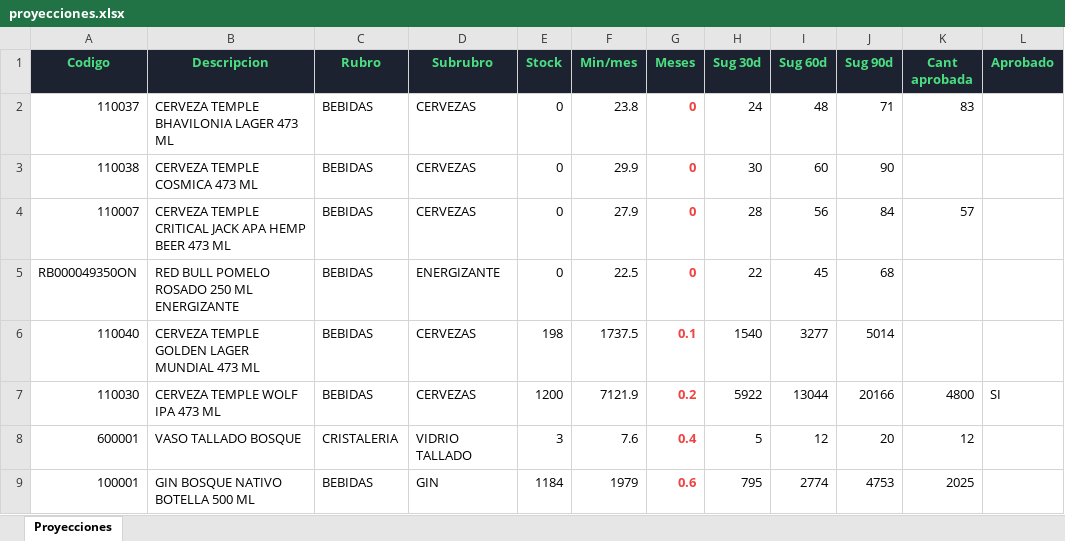
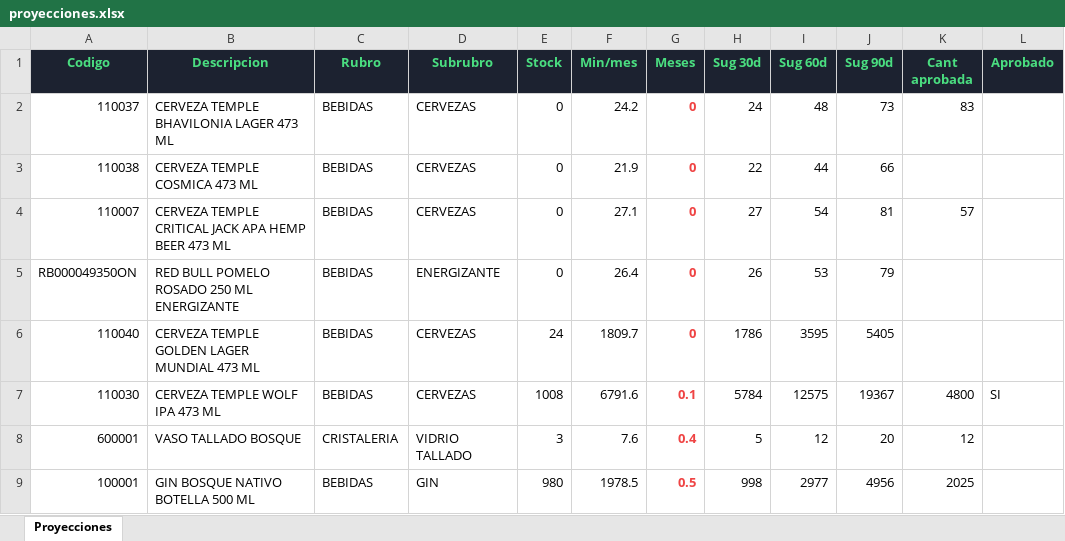
Before and after one commit to bosquegin/bosquegin-tablero, an Excel workbook: Data/Supply Chain/proyecciones/proyecciones.xlsx, sheet Proyecciones, drawn as a sheet; only a part is shown; values as stored, in another font and other column widths than the file's, no borders; the diff covers the shown part only; the diff names each change by its address in the sheet, - before the commit and + after, or states it on an @@ line.

Commit message:
Housekeeping de datos + constructor de base histórica corregido
- Fuentes actualizadas por el pipeline (costos, cache de proyección,
  consolidado de salidas, proyecciones de compra) y nuevas descargas de
  historial de Contabilium (15-21/07).
- construir_base_historica.py: la tabla proyeccion/proyeccion_mensual
  ahora toma data_proyeccion.js (publicado, con el saldo_stock ya
  corregido) en vez de Analisis_proyeccion_cache.json (forecast crudo sin
  los overrides del mes en curso) — si no, la base quedaba con el saldo
  viejo pese al fix de actualizar_bosquegin.py. Se agregan también
  venta_prom_6m/12m y proyeccion_mensual, que sólo están en el publicado.

```diff
--- a/Data/Supply Chain/proyecciones/proyecciones.xlsx (sheet Proyecciones)
+++ b/Data/Supply Chain/proyecciones/proyecciones.xlsx (sheet Proyecciones)
-F2 (Min/mes): 23.8
+F2 (Min/mes): 24.2
-J2 (Sug 90d): 71
+J2 (Sug 90d): 73
-F3 (Min/mes): 29.9
+F3 (Min/mes): 21.9
-H3 (Sug 30d): 30
+H3 (Sug 30d): 22
-I3 (Sug 60d): 60
+I3 (Sug 60d): 44
-J3 (Sug 90d): 90
+J3 (Sug 90d): 66
-F4 (Min/mes): 27.9
+F4 (Min/mes): 27.1
-H4 (Sug 30d): 28
+H4 (Sug 30d): 27
-I4 (Sug 60d): 56
+I4 (Sug 60d): 54
-J4 (Sug 90d): 84
+J4 (Sug 90d): 81
-F5 (Min/mes): 22.5
+F5 (Min/mes): 26.4
-H5 (Sug 30d): 22
+H5 (Sug 30d): 26
-I5 (Sug 60d): 45
+I5 (Sug 60d): 53
-J5 (Sug 90d): 68
+J5 (Sug 90d): 79
-E6 (Stock): 198
+E6 (Stock): 24
-F6 (Min/mes): 1737.5
+F6 (Min/mes): 1809.7
-G6 (Meses): 0.1
+G6 (Meses): 0
-H6 (Sug 30d): 1540
+H6 (Sug 30d): 1786
-I6 (Sug 60d): 3277
+I6 (Sug 60d): 3595
-J6 (Sug 90d): 5014
+J6 (Sug 90d): 5405
-E7 (Stock): 1200
+E7 (Stock): 1008
-F7 (Min/mes): 7121.9
+F7 (Min/mes): 6791.6
-G7 (Meses): 0.2
+G7 (Meses): 0.1
-H7 (Sug 30d): 5922
+H7 (Sug 30d): 5784
-I7 (Sug 60d): 13044
+I7 (Sug 60d): 12575
-J7 (Sug 90d): 20166
+J7 (Sug 90d): 19367
-E9 (Stock): 1184
+E9 (Stock): 980
-F9 (Min/mes): 1979
+F9 (Min/mes): 1978.5
-G9 (Meses): 0.6
+G9 (Meses): 0.5
-H9 (Sug 30d): 795
+H9 (Sug 30d): 998
-I9 (Sug 60d): 2774
+I9 (Sug 60d): 2977
-J9 (Sug 90d): 4753
+J9 (Sug 90d): 4956
```
Also changed, not shown: 3 added rows, 3 removed rows, 20 edited cells and cell formats elsewhere in this sheet, 9 other files.
